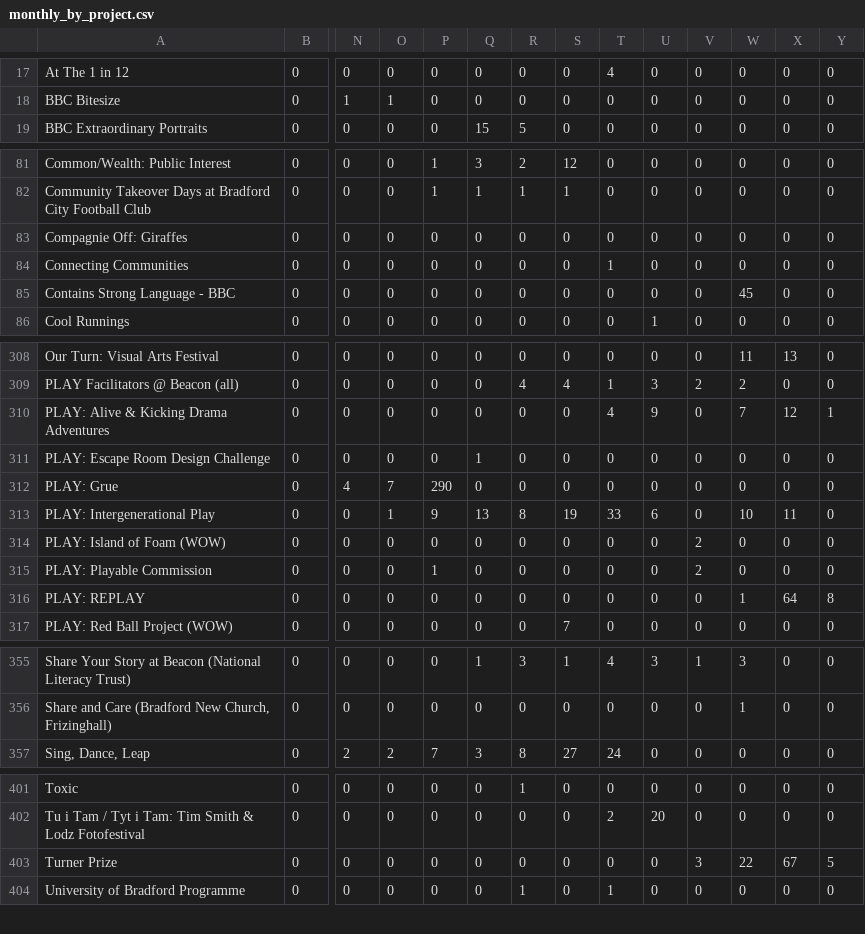
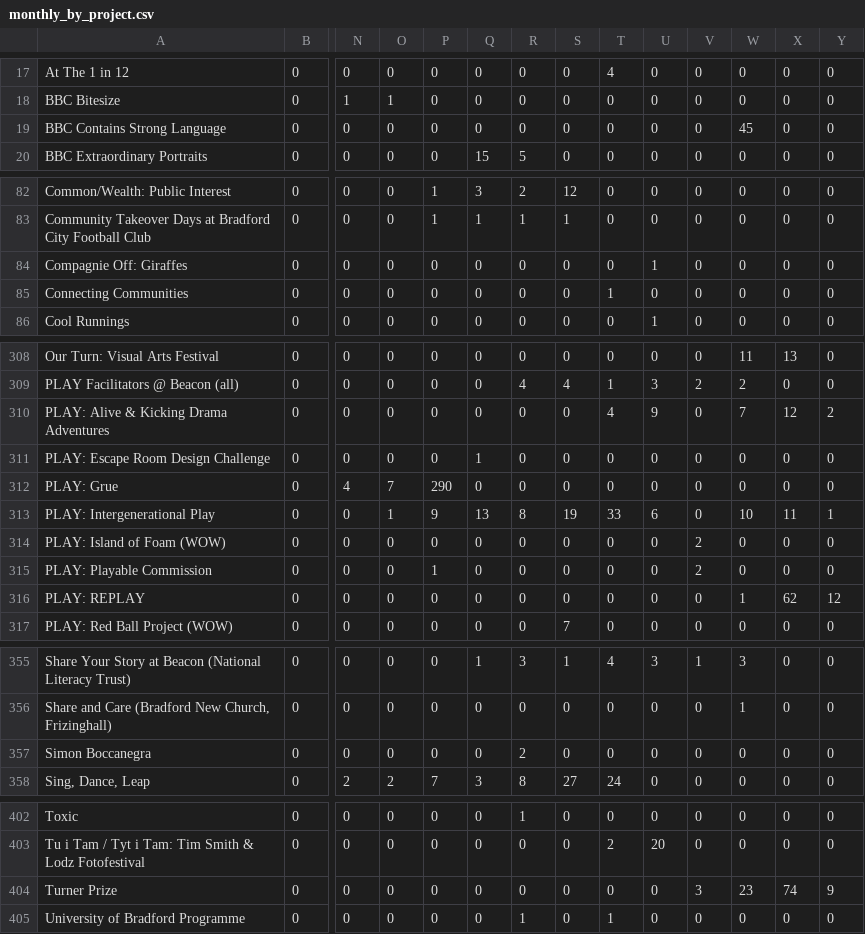
Before and after one commit to open-innovations/bradford-2025, a CSV file: src/themes/programme/_data/events/monthly_by_project.csv, drawn as a sheet; only a part is shown, gaps mark what is left out; removed rows and columns are numbered as before the commit, all else as after; rows hold the shown columns only; the diff covers the shown part only; the diff names each change by its address in the sheet, - before the commit and + after, or states it on an @@ line.

```diff
--- a/src/themes/programme/_data/events/monthly_by_project.csv
+++ b/src/themes/programme/_data/events/monthly_by_project.csv
+row 19: BBC Contains Strong Language | 0 | 0 | 0 | 0 | 0 | 0 | 0 | 0 | 0 | 0 | 45 | 0 | 0
-U84: 0
+U84: 1
-row 85: Contains Strong Language - BBC | 0 | 0 | 0 | 0 | 0 | 0 | 0 | 0 | 0 | 0 | 45 | 0 | 0
-Y310: 1
+Y310: 2
-Y313: 0
+Y313: 1
-X316: 64
+X316: 62
-Y316: 8
+Y316: 12
+row 357: Simon Boccanegra | 0 | 0 | 0 | 0 | 0 | 2 | 0 | 0 | 0 | 0 | 0 | 0 | 0
-W404: 22
+W404: 23
-X404: 67
+X404: 74
-Y404: 5
+Y404: 9
```
Also changed, not shown: 6 edited cells elsewhere in this file, src/themes/programme/_data/events/monthly_breakdown.csv, src/themes/programme/_data/events/monthly_by_project_audience.csv, 56 other files.
